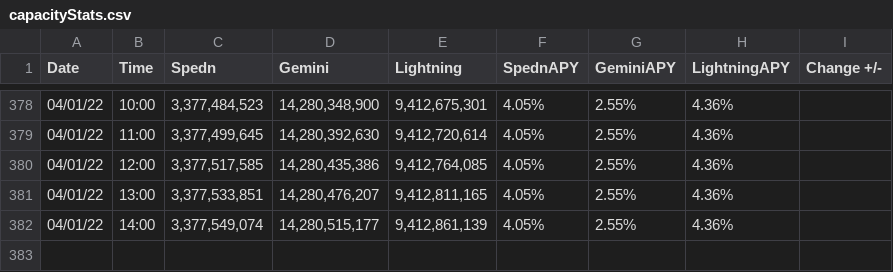
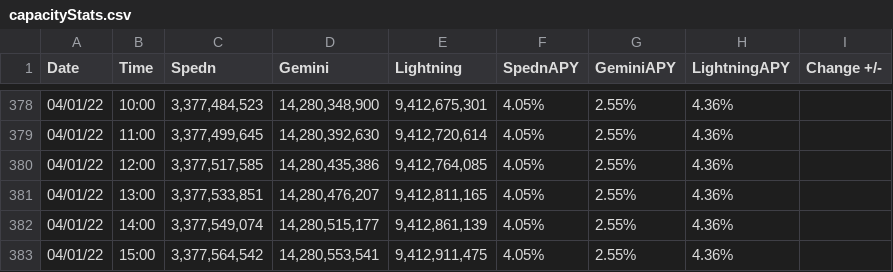
Before and after one commit to alexbodian/FlexaDumpedStats, a CSV file: capacityStats.csv, drawn as a sheet; only a part is shown, gaps mark what is left out.

Commit message:
updated csv

```diff
--- a/capacityStats.csv
+++ b/capacityStats.csv
@@ -382 +382,2 @@ Date,Time,Spedn,Gemini,Lightning,SpednAPY,GeminiAPY,LightningAPY,Change +/-
 04/01/22,14:00,"3,377,549,074","14,280,515,177","9,412,861,139",4.05% ,2.55% ,4.36% ,
+04/01/22,15:00,"3,377,564,542","14,280,553,541","9,412,911,475",4.05% ,2.55% ,4.36% ,
```
